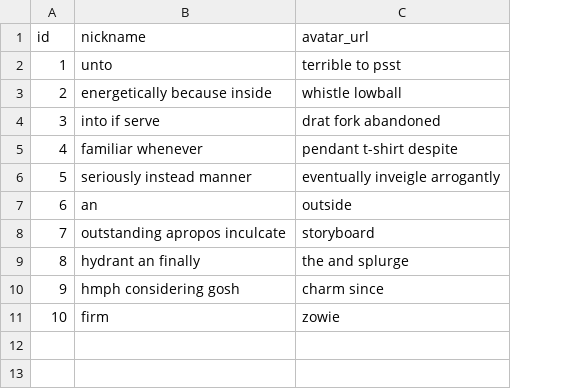
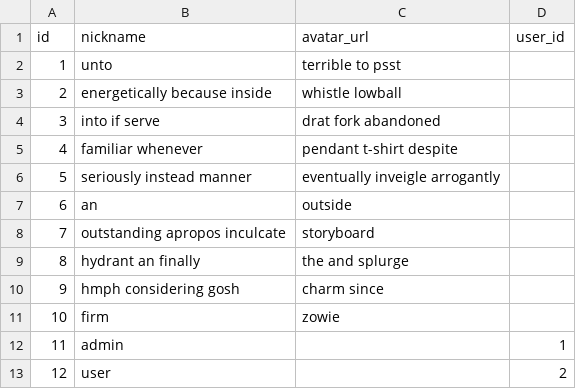
Before and after one commit to abelSotillos/oca-cobijo, a CSV file: src/main/resources/config/liquibase/fake-data/user_profile.csv, drawn as a sheet; the diff names each change by its address in the sheet, - before the commit and + after, or states it on an @@ line.

Commit message:
Add user profiles for default users

```diff
--- a/src/main/resources/config/liquibase/fake-data/user_profile.csv
+++ b/src/main/resources/config/liquibase/fake-data/user_profile.csv
+column D (user_id), empty
+row 12: 11 | admin |  | 1
+row 13: 12 | user |  | 2
```
Also changed, not shown: 2 other files.
